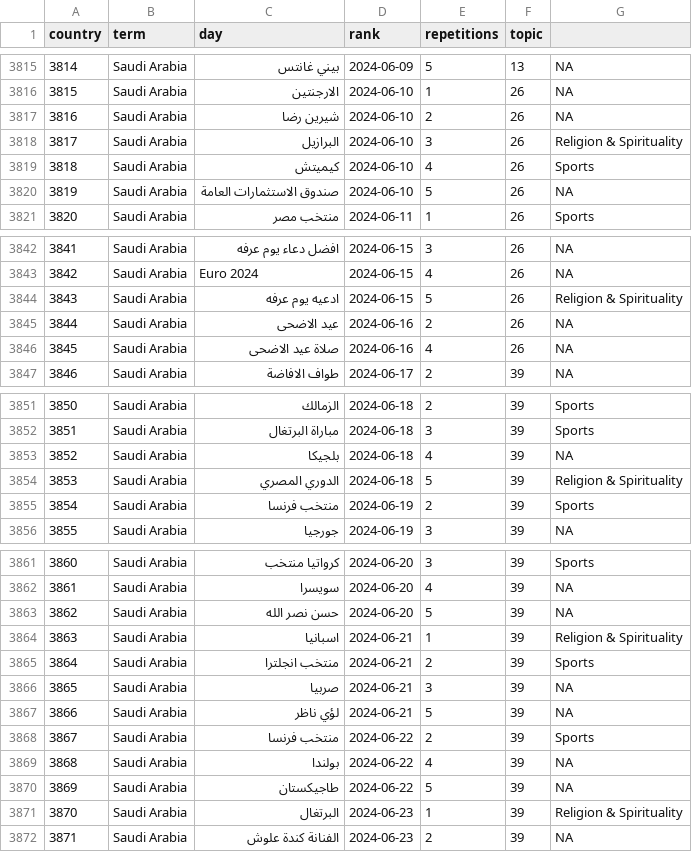
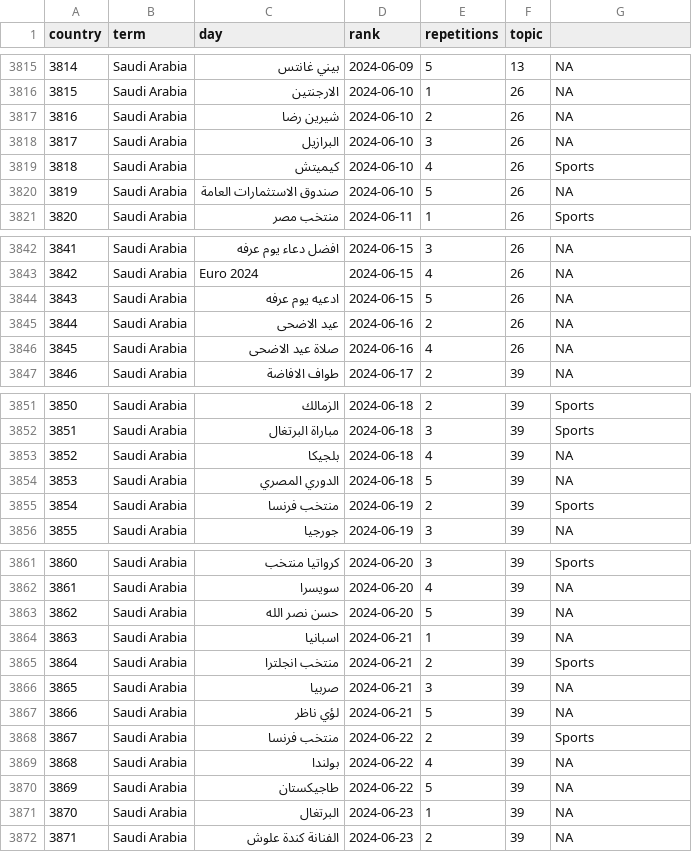
Before and after one commit to luabagg/worldwide-trends, a CSV file: out/daily-top-terms-classified.csv, drawn as a sheet; only a part is shown, gaps mark what is left out; the diff covers the shown part only.

```diff
--- a/out/daily-top-terms-classified.csv
+++ b/out/daily-top-terms-classified.csv
@@ -3817,3 +3817,3 @@
 "3816","Saudi Arabia","شيرين رضا","2024-06-10",2,26,NA
-"3817","Saudi Arabia","البرازيل","2024-06-10",3,26,"Religion & Spirituality"
+"3817","Saudi Arabia","البرازيل","2024-06-10",3,26,NA
 "3818","Saudi Arabia","كيميتش","2024-06-10",4,26,"Sports"
@@ -3843,3 +3843,3 @@
 "3842","Saudi Arabia","Euro 2024","2024-06-15",4,26,NA
-"3843","Saudi Arabia","ادعيه يوم عرفه","2024-06-15",5,26,"Religion & Spirituality"
+"3843","Saudi Arabia","ادعيه يوم عرفه","2024-06-15",5,26,NA
 "3844","Saudi Arabia","عيد الاضحى","2024-06-16",2,26,NA
@@ -3853,3 +3853,3 @@
 "3852","Saudi Arabia","بلجيكا","2024-06-18",4,39,NA
-"3853","Saudi Arabia","الدوري المصري","2024-06-18",5,39,"Religion & Spirituality"
+"3853","Saudi Arabia","الدوري المصري","2024-06-18",5,39,NA
 "3854","Saudi Arabia","منتخب فرنسا","2024-06-19",2,39,"Sports"
@@ -3863,3 +3863,3 @@
 "3862","Saudi Arabia","حسن نصر الله","2024-06-20",5,39,NA
-"3863","Saudi Arabia","اسبانيا","2024-06-21",1,39,"Religion & Spirituality"
+"3863","Saudi Arabia","اسبانيا","2024-06-21",1,39,NA
 "3864","Saudi Arabia","منتخب انجلترا","2024-06-21",2,39,"Sports"
@@ -3870,3 +3870,3 @@
 "3869","Saudi Arabia","طاجيكستان","2024-06-22",5,39,NA
-"3870","Saudi Arabia","البرتغال","2024-06-23",1,39,"Religion & Spirituality"
+"3870","Saudi Arabia","البرتغال","2024-06-23",1,39,NA
 "3871","Saudi Arabia","الفنانة كندة علوش","2024-06-23",2,39,NA
```
Also changed, not shown: 9 edited cells elsewhere in this file, out/classified-terms.csv, 6 other files.
